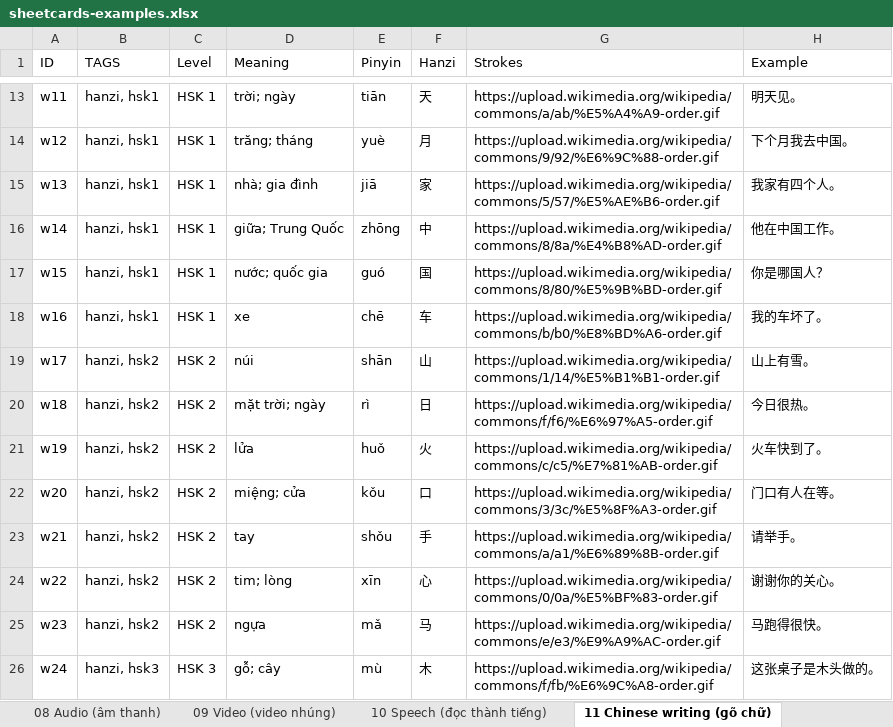
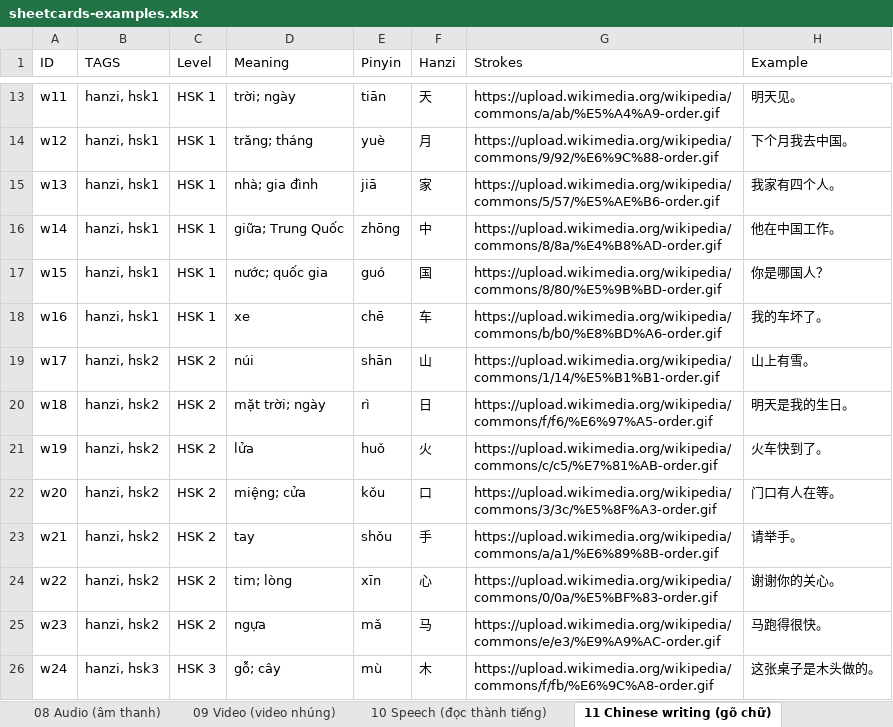
Before and after one commit to tannc28/sheetcards, an Excel workbook: examples/sheetcards-examples.xlsx, sheet 11 Chinese writing (gõ chữ), drawn as a sheet; only a part is shown, gaps mark what is left out; values as stored, in another font and other column widths than the file's, no borders; the diff names each change by its address in the sheet, - before the commit and + after, or states it on an @@ line.

Commit message:
Examples: fix three wrong sample facts and the old preview naming
Sheet 05's note about typing đ sat on ngọn núi, which has no đ; the row
is now con đường. Sheet 11's 日 example used 今日, which is not everyday
Mandarin; it is now 明天是我的生日. Sheet 22 said the hamza in ماء sits on a
seat; it stands alone on the line. Comments say Sheet to Anki, not the
preview site.

```diff
--- a/examples/sheetcards-examples.xlsx (sheet 11 Chinese writing (gõ chữ))
+++ b/examples/sheetcards-examples.xlsx (sheet 11 Chinese writing (gõ chữ))
-H20 (Example): 今日很热。
+H20 (Example): 明天是我的生日。
```
Also changed, not shown: sheet 05 Type the answer (gõ đáp án), sheet 22 Arabic (phải sang trái), 1 other file.
